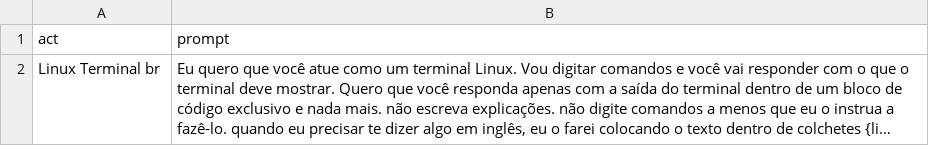
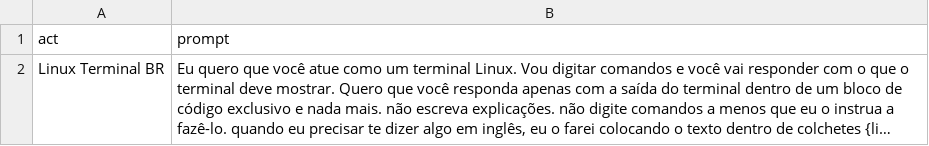
Before and after one commit to ed-red/Vault_BugBounty, a CSV file: chatgpt vault/ed_chatgtp_prompts.csv, drawn as a sheet; long unchanged cells end in …; the diff names each change by its address in the sheet, - before the commit and + after, or states it on an @@ line.

Commit message:
ajuste

```diff
--- a/chatgpt vault/ed_chatgtp_prompts.csv
+++ b/chatgpt vault/ed_chatgtp_prompts.csv
-A2 (act): Linux Terminal br
+A2 (act): Linux Terminal BR
```
